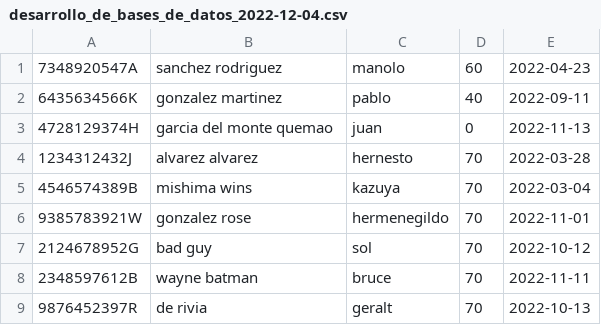
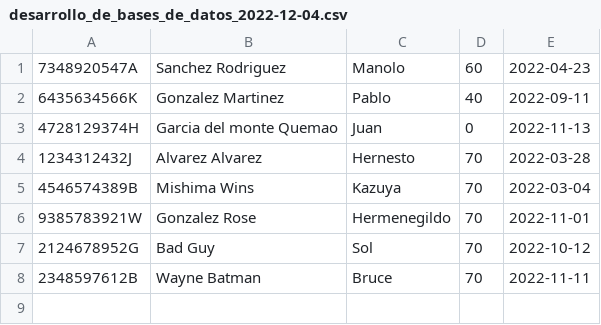
Before and after one commit to Omitg24/IPS2022-PL71, a CSV file: src/main/resources/files/finance_files/desarrollo_de_bases_de_datos_2022-12-04.csv, drawn as a sheet.

```diff
--- a/src/main/resources/files/finance_files/desarrollo_de_bases_de_datos_2022-12-04.csv
+++ b/src/main/resources/files/finance_files/desarrollo_de_bases_de_datos_2022-12-04.csv
@@ -1,9 +1,8 @@
-7348920547A;sanchez rodriguez;manolo;60;2022-04-23
-6435634566K;gonzalez martinez;pablo;40;2022-09-11
-4728129374H;garcia del monte quemao;juan;0;2022-11-13
-1234312432J;alvarez alvarez;hernesto;70;2022-03-28
-4546574389B;mishima wins;kazuya;70;2022-03-04
-9385783921W;gonzalez rose;hermenegildo;70;2022-11-01
-2124678952G;bad guy;sol;70;2022-10-12
-2348597612B;wayne batman;bruce;70;2022-11-11
-9876452397R;de rivia;geralt;70;2022-10-13
+7348920547A;Sanchez Rodriguez;Manolo;60;2022-04-23
+6435634566K;Gonzalez Martinez;Pablo;40;2022-09-11
+4728129374H;Garcia del monte Quemao;Juan;0;2022-11-13
+1234312432J;Alvarez Alvarez;Hernesto;70;2022-03-28
+4546574389B;Mishima Wins;Kazuya;70;2022-03-04
+9385783921W;Gonzalez Rose;Hermenegildo;70;2022-11-01
+2124678952G;Bad Guy;Sol;70;2022-10-12
+2348597612B;Wayne Batman;Bruce;70;2022-11-11
```
Also changed, not shown: src/main/resources/files/batch.csv, src/main/resources/files/inscriptionrequests.csv, 12 other files.
